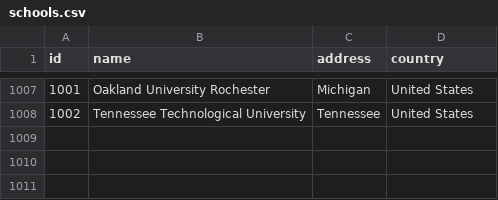
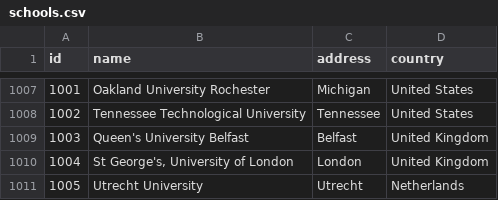
Before and after one commit to goldenal/blogAPI, a CSV file: schools.csv, drawn as a sheet; only a part is shown, gaps mark what is left out; the diff names each change by its address in the sheet, - before the commit and + after, or states it on an @@ line.

```diff
--- a/schools.csv
+++ b/schools.csv
+row 1009: 1003 | Queen's University Belfast | Belfast | United Kingdom
+row 1010: 1004 | St George's, University of London | London | United Kingdom
+row 1011: 1005 | Utrecht University | Utrecht | Netherlands
```
Also changed, not shown: 5 other files.
